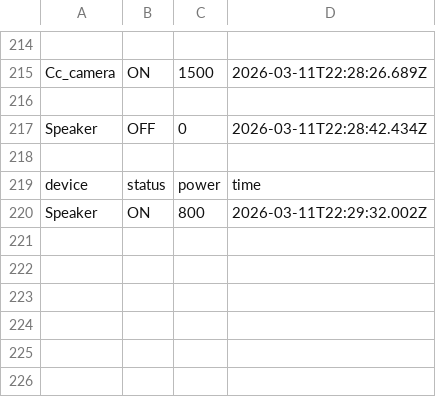
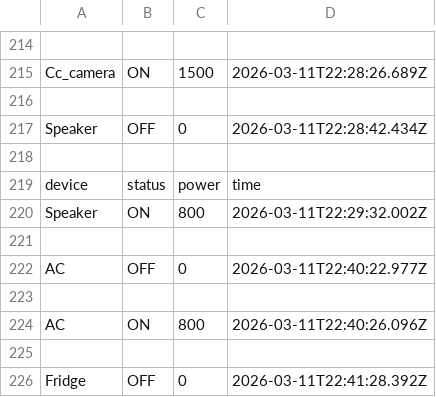
Before and after one commit to sriram11200504/EnergiSync, a CSV file: MobileApp/energysync_devices.csv, drawn as a sheet; only a part is shown, gaps mark what is left out; the diff names each change by its address in the sheet, - before the commit and + after, or states it on an @@ line.

```diff
--- a/MobileApp/energysync_devices.csv
+++ b/MobileApp/energysync_devices.csv
+row 221: (empty)
+row 222: AC | OFF | 0 | 2026-03-11T22:40:22.977Z
+row 223: (empty)
+row 224: AC | ON | 800 | 2026-03-11T22:40:26.096Z
+row 225: (empty)
+row 226: Fridge | OFF | 0 | 2026-03-11T22:41:28.392Z
```
Also changed, not shown: 13 other files.
